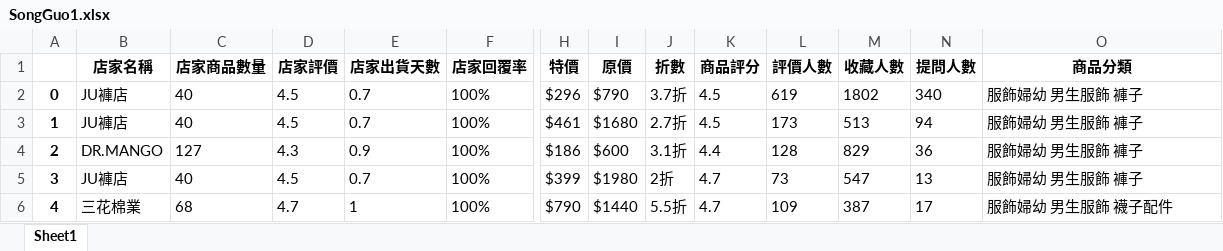
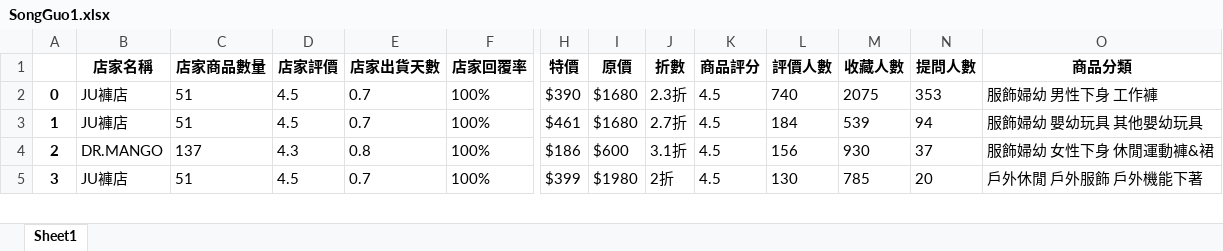
Before and after one commit to ricky4235/Python, an Excel workbook: 1_Crawler/PY/SongGuo1.xlsx, sheet Sheet1, drawn as a sheet; only a part is shown, gaps mark what is left out; values as stored, in another font and other column widths than the file's, no borders; removed rows and columns are numbered as before the commit, all else as after; rows hold the shown columns only; the diff covers the shown part only; the diff names each change by its address in the sheet, - before the commit and + after, or states it on an @@ line.

```diff
--- a/1_Crawler/PY/SongGuo1.xlsx (sheet Sheet1)
+++ b/1_Crawler/PY/SongGuo1.xlsx (sheet Sheet1)
-C2:C3 (店家商品數量): 40
+C2:C3 (店家商品數量): 51
-H2 (特價): $296
+H2 (特價): $390
-I2 (原價): $790
+I2 (原價): $1680
-J2 (折數): 3.7折
+J2 (折數): 2.3折
-L2 (評價人數): 619
+L2 (評價人數): 740
-M2 (收藏人數): 1802
+M2 (收藏人數): 2075
-N2 (提問人數): 340
+N2 (提問人數): 353
-O2 (商品分類): 服飾婦幼 男生服飾 褲子
+O2 (商品分類): 服飾婦幼 男性下身 工作褲
-L3 (評價人數): 173
+L3 (評價人數): 184
-M3 (收藏人數): 513
+M3 (收藏人數): 539
-O3 (商品分類): 服飾婦幼 男生服飾 褲子
+O3 (商品分類): 服飾婦幼 嬰幼玩具 其他嬰幼玩具
-C4 (店家商品數量): 127
+C4 (店家商品數量): 137
-E4 (店家出貨天數): 0.9
+E4 (店家出貨天數): 0.8
-K4 (商品評分): 4.4
+K4 (商品評分): 4.5
-L4 (評價人數): 128
+L4 (評價人數): 156
-M4 (收藏人數): 829
+M4 (收藏人數): 930
-N4 (提問人數): 36
+N4 (提問人數): 37
-O4 (商品分類): 服飾婦幼 男生服飾 褲子
+O4 (商品分類): 服飾婦幼 女性下身 休閒運動褲&裙
-C5 (店家商品數量): 40
+C5 (店家商品數量): 51
-K5 (商品評分): 4.7
+K5 (商品評分): 4.5
-L5 (評價人數): 73
+L5 (評價人數): 130
-M5 (收藏人數): 547
+M5 (收藏人數): 785
-N5 (提問人數): 13
+N5 (提問人數): 20
-O5 (商品分類): 服飾婦幼 男生服飾 褲子
+O5 (商品分類): 戶外休閒 戶外服飾 戶外機能下著
-row 6: 4 | 三花棉業 | 68 | 4.7 | 1 | 100% | $790 | $1440 | 5.5折 | 4.7 | 109 | 387 | 17 | 服飾婦幼 男生服飾 襪子配件
```
Also changed, not shown: 18 added rows, 24 removed rows, 182 edited cells and row numbers in column A elsewhere in this sheet, 15 other files.
